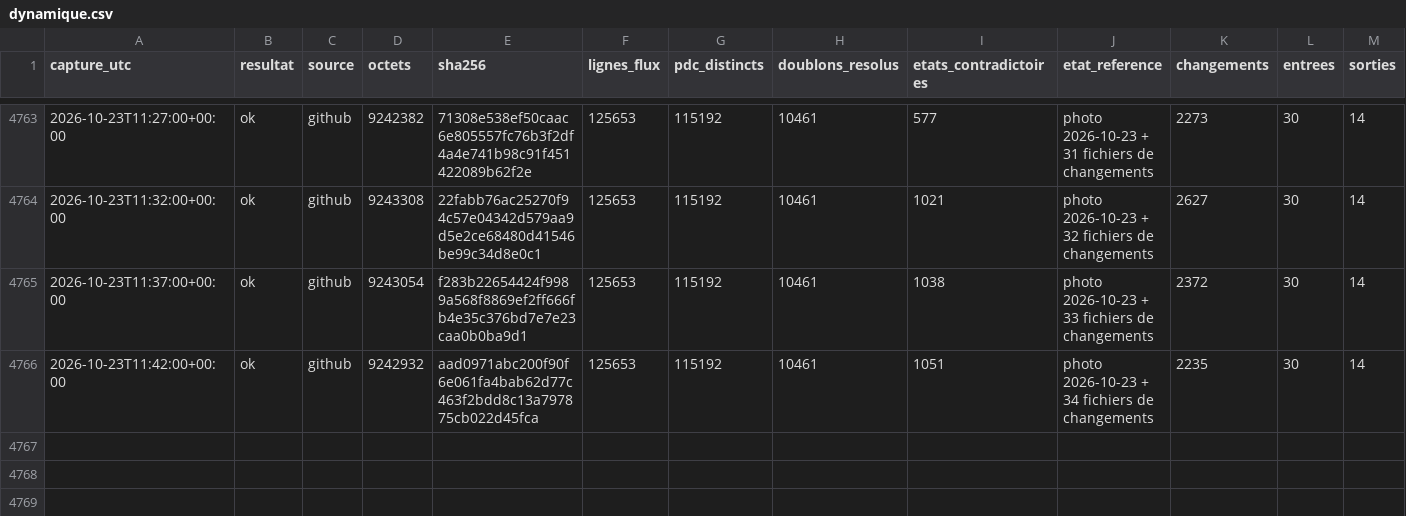
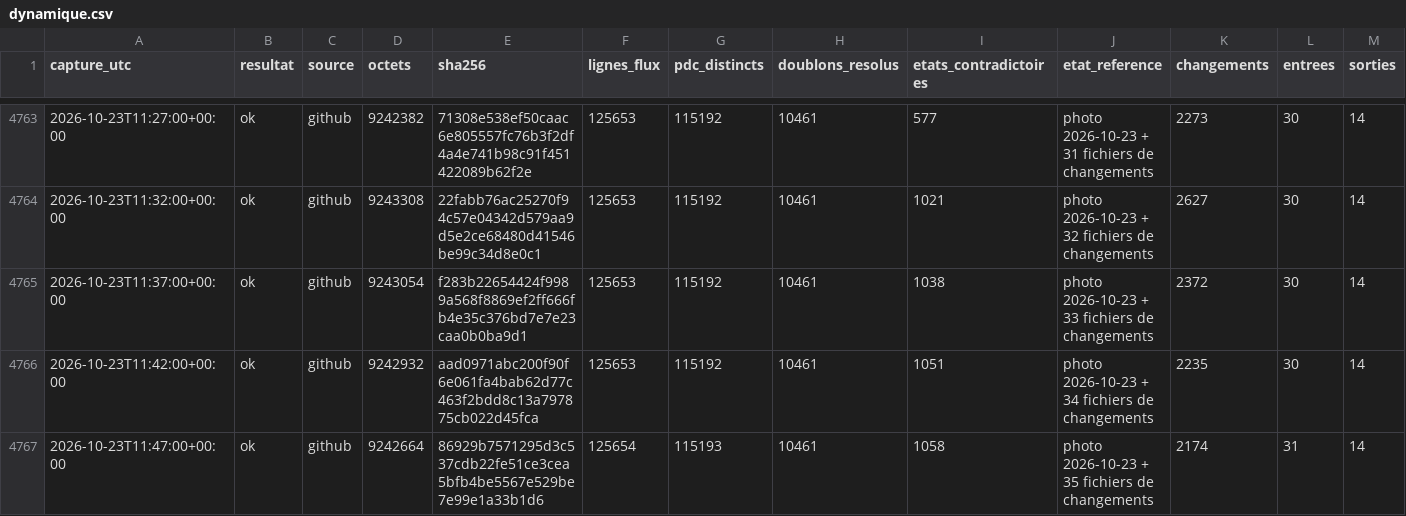
Before and after one commit to matheo-kandra/chargelab, a CSV file: data/collecte/journal/dynamique.csv, drawn as a sheet; only a part is shown, gaps mark what is left out; rows hold the shown columns only; the diff names each change by its address in the sheet, - before the commit and + after, or states it on an @@ line.

Commit message:
collecte locale 2026-10-23T11:47:05Z

```diff
--- a/data/collecte/journal/dynamique.csv
+++ b/data/collecte/journal/dynamique.csv
+row 4767: 2026-10-23T11:47:00+00:00 | ok | github | 9242664 | 86929b7571295d3c537cdb22fe51ce3cea5bfb4be5567e529be7e99e1a33b1d6 | 125654 | 115193 | 10461 | 1058 | photo 2026-10-23 + 35 fichiers de changements | 2174 | 31 | 14
```
Also changed, not shown: 1 other file.
